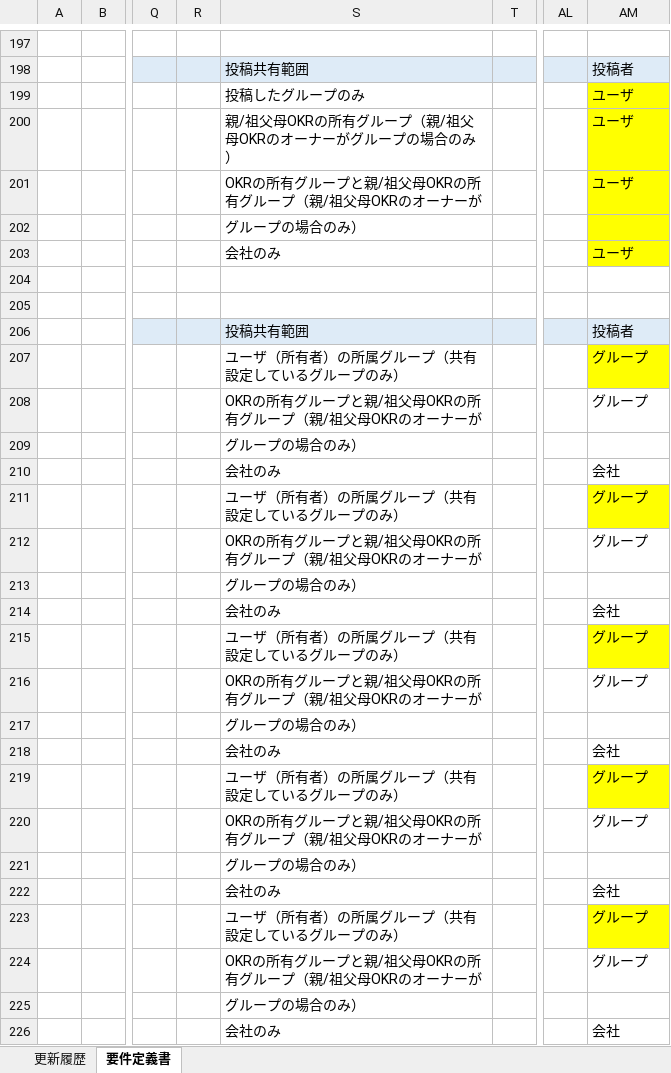
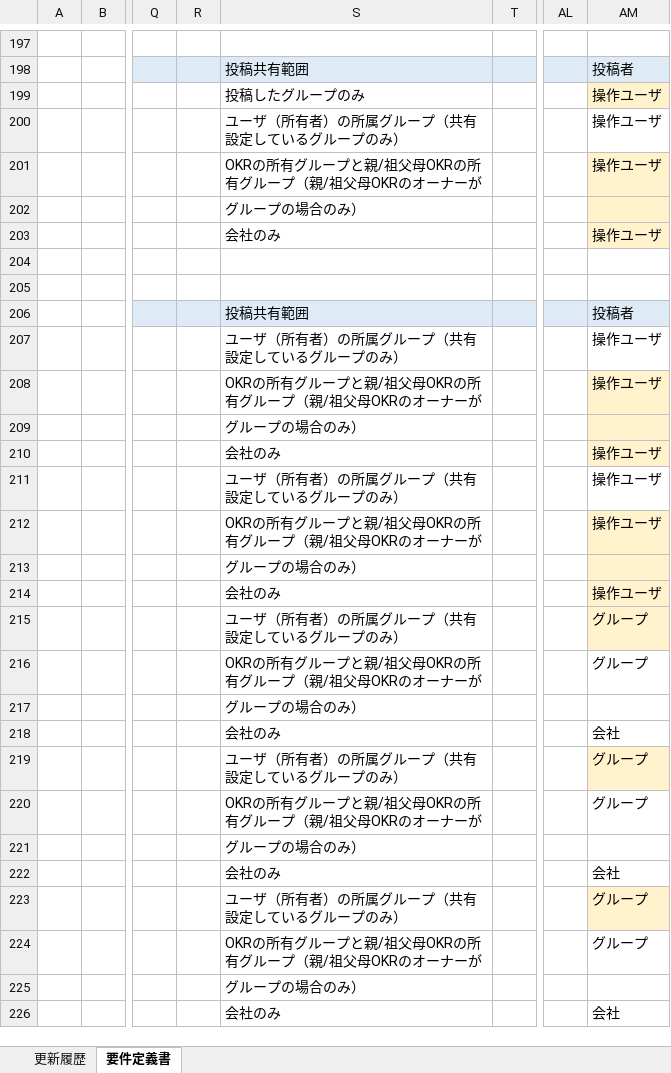
Before and after one commit to naoharu-tazawa/skrum, an Excel workbook: skrum_docs/02_SpecificationDocs/RequirementDefinition.xlsx, sheet 要件定義書, drawn as a sheet; only a part is shown, gaps mark what is left out; values as stored, in another font and other column widths than the file's, no borders; charts and pictures not drawn; the diff covers the shown part only; the diff names each change by its address in the sheet, - before the commit and + after, or states it on an @@ line.

```diff
--- a/skrum_docs/02_SpecificationDocs/RequirementDefinition.xlsx (sheet 要件定義書)
+++ b/skrum_docs/02_SpecificationDocs/RequirementDefinition.xlsx (sheet 要件定義書)
-AM199:AM201: ユーザ
+AM199:AM201: 操作ユーザ
-AM199 fill: #FFFF00
+AM199 fill: #FFF2CC
-S200: 親/祖父母OKRの所有グループ（親/祖父母OKRのオーナーがグループの場合のみ）
+S200: ユーザ（所有者）の所属グループ（共有設定しているグループのみ）
-AM200 fill: #FFFF00
+AM200 fill: none
-AM201:AM203 fill: #FFFF00
+AM201:AM203 fill: #FFF2CC
-AM203: ユーザ
+AM203: 操作ユーザ
-AM207:AM208: グループ
+AM207:AM208: 操作ユーザ
-AM207 fill: #FFFF00
+AM207 fill: none
-AM208:AM210 fill: none
+AM208:AM210 fill: #FFF2CC
-AM210: 会社
+AM210: 操作ユーザ
-AM211:AM212: グループ
+AM211:AM212: 操作ユーザ
-AM211 fill: #FFFF00
+AM211 fill: none
-AM212:AM214 fill: none
+AM212:AM214 fill: #FFF2CC
-AM214: 会社
+AM214: 操作ユーザ
-AM215 fill: #FFFF00
+AM215 fill: #FFF2CC
-AM219 fill: #FFFF00
+AM219 fill: #FFF2CC
-AM223 fill: #FFFF00
+AM223 fill: #FFF2CC
```
Also changed, not shown: cell formats elsewhere in this sheet, 2 other files.
